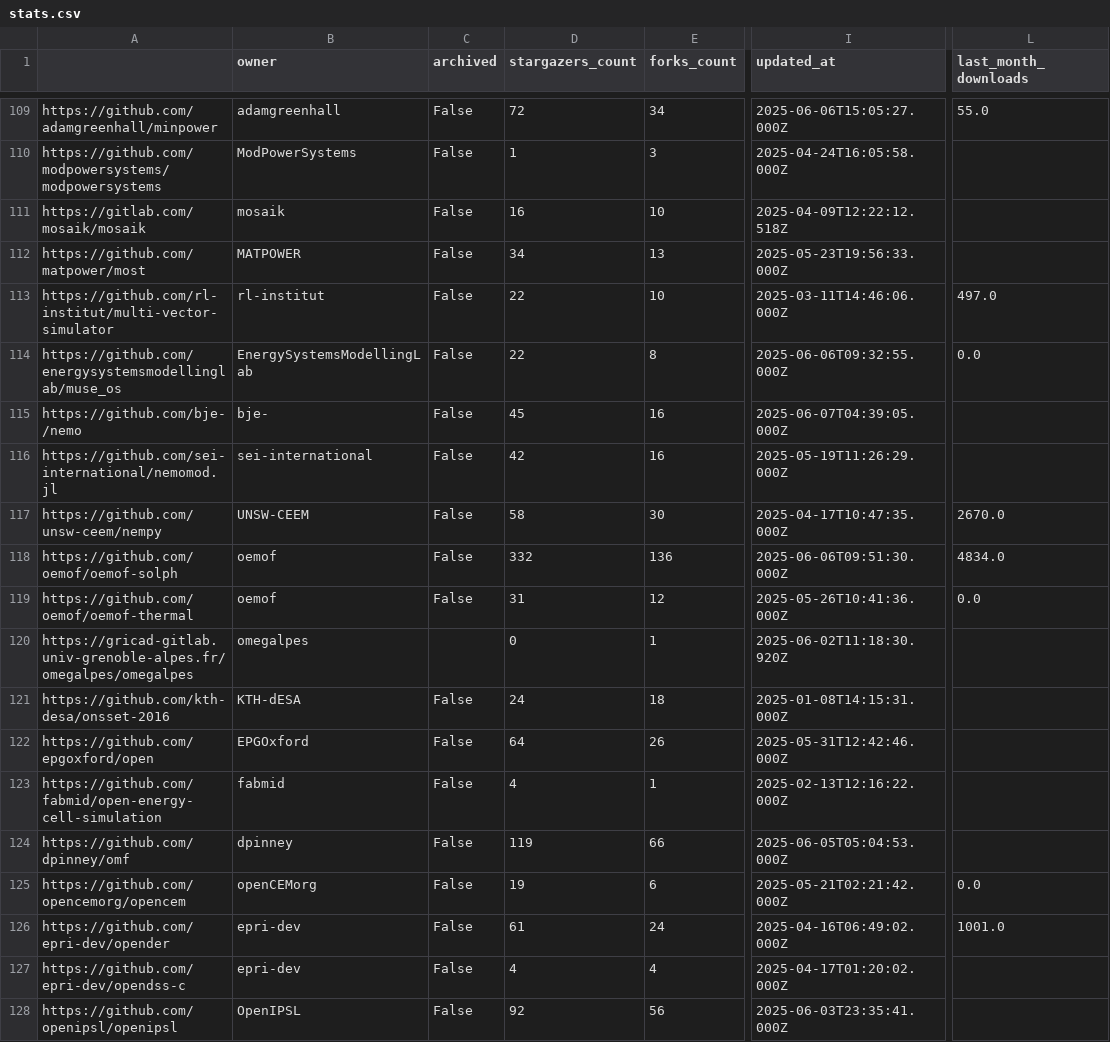
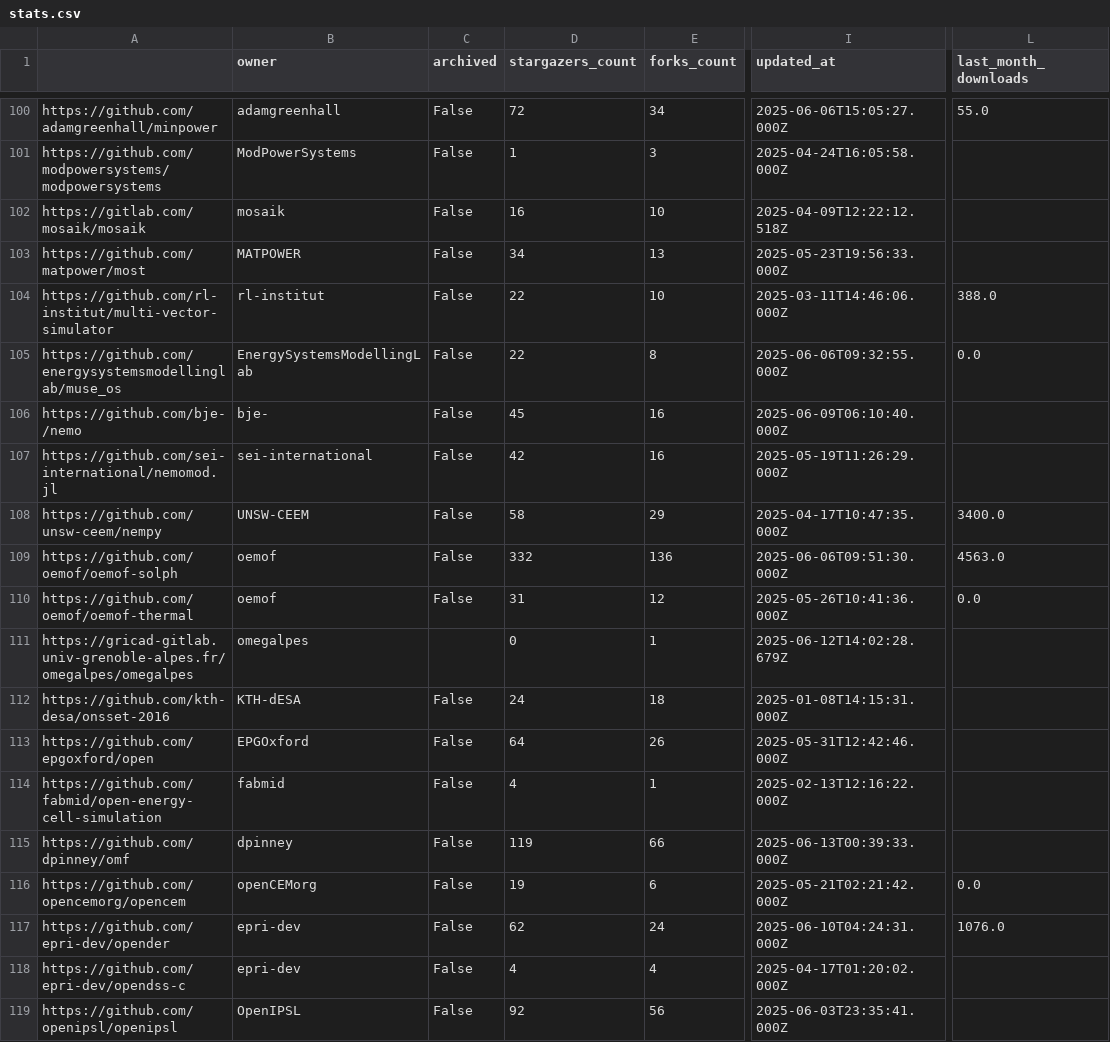
Before and after one commit to open-energy-transition/openmod-tracker, a CSV file: inventory/output/stats.csv, drawn as a sheet; only a part is shown, gaps mark what is left out; addresses are those after the commit; the diff covers the shown part only; the diff names each change by its address in the sheet, - before the commit and + after, or states it on an @@ line.

```diff
--- a/inventory/output/stats.csv
+++ b/inventory/output/stats.csv
-L104 (last_month_downloads): 497.0
+L104 (last_month_downloads): 388.0
-I106 (updated_at): 2025-06-07T04:39:05.000Z
+I106 (updated_at): 2025-06-09T06:10:40.000Z
-E108 (forks_count): 30
+E108 (forks_count): 29
-L108 (last_month_downloads): 2670.0
+L108 (last_month_downloads): 3400.0
-L109 (last_month_downloads): 4834.0
+L109 (last_month_downloads): 4563.0
-I111 (updated_at): 2025-06-02T11:18:30.920Z
+I111 (updated_at): 2025-06-12T14:02:28.679Z
-I115 (updated_at): 2025-06-05T05:04:53.000Z
+I115 (updated_at): 2025-06-13T00:39:33.000Z
-D117 (stargazers_count): 61
+D117 (stargazers_count): 62
-I117 (updated_at): 2025-04-16T06:49:02.000Z
+I117 (updated_at): 2025-06-10T04:24:31.000Z
-L117 (last_month_downloads): 1001.0
+L117 (last_month_downloads): 1076.0
```
Also changed, not shown: 9 removed rows and 64 edited cells elsewhere in this file, inventory/output/filtered.csv, inventory/output/tools.csv.
